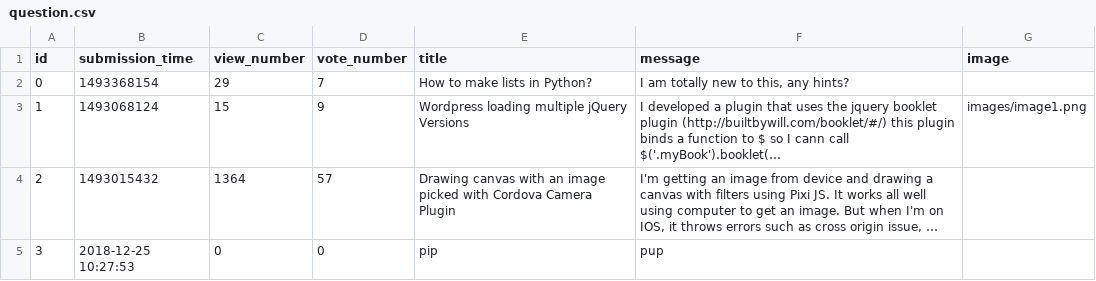
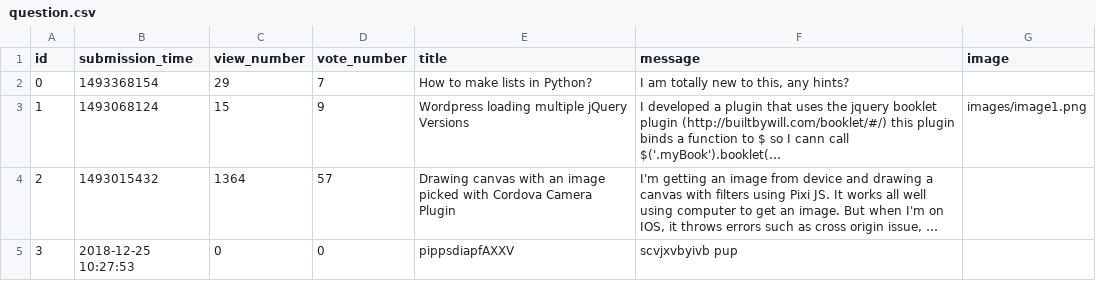
Before and after one commit to noemiboroka/AskMate, a CSV file: AskMate/ask-mate-python-master/sample_data/question.csv, drawn as a sheet; long unchanged cells end in …; the diff names each change by its address in the sheet, - before the commit and + after, or states it on an @@ line.

Commit message:
finished with edit questions

```diff
--- a/AskMate/ask-mate-python-master/sample_data/question.csv
+++ b/AskMate/ask-mate-python-master/sample_data/question.csv
-E5 (title): pip
+E5 (title): pippsdiapfAXXV
-F5 (message): pup
+F5 (message): scvjxvbyivb pup
```
Also changed, not shown: 4 other files.
